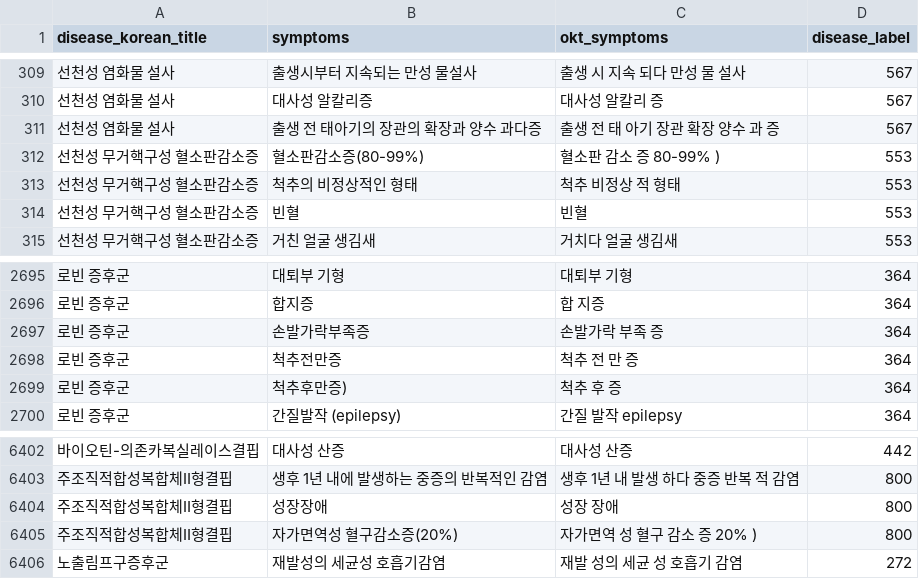
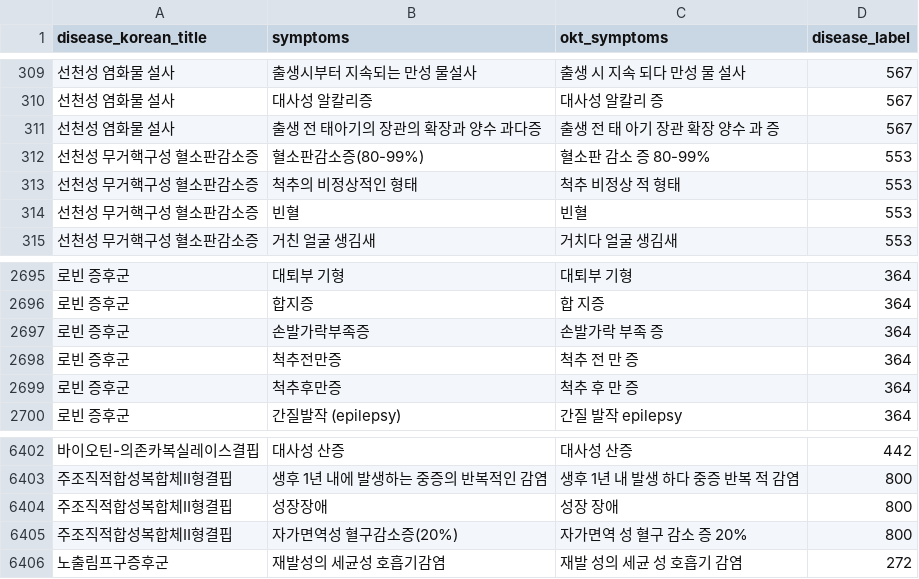
Before and after one commit to kdj0712/rare_field_fastapis, a CSV file: data/csv/df1.csv, drawn as a sheet; only a part is shown, gaps mark what is left out; the diff covers the shown part only; the diff names each change by its address in the sheet, - before the commit and + after, or states it on an @@ line.

```diff
--- a/data/csv/df1.csv
+++ b/data/csv/df1.csv
-C312 (okt_symptoms): 혈소판 감소 증 80-99% )
+C312 (okt_symptoms): 혈소판 감소 증 80-99%
-B2699 (symptoms): 척추후만증)
+B2699 (symptoms): 척추후만증
-C2699 (okt_symptoms): 척추 후 증
+C2699 (okt_symptoms): 척추 후 만 증
-C6405 (okt_symptoms): 자가면역 성 혈구 감소 증 20% )
+C6405 (okt_symptoms): 자가면역 성 혈구 감소 증 20%
```
Also changed, not shown: 11 edited cells elsewhere in this file, 2 other files.
